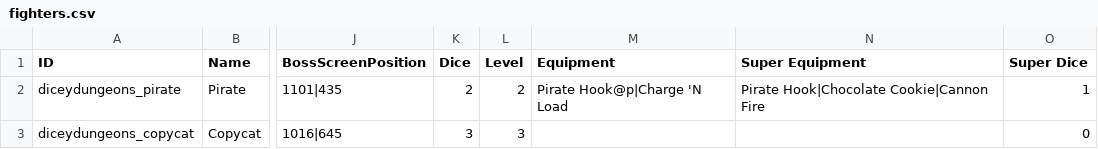
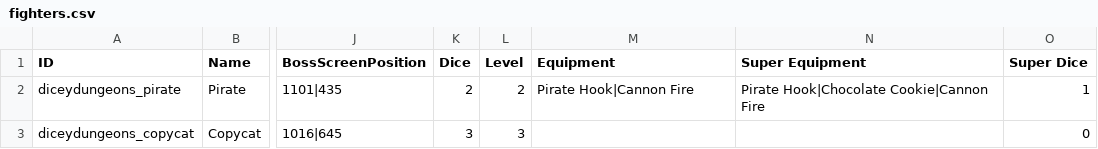
Before and after one commit to Polly224/pollymod, a CSV file: _merge/data/text/fighters.csv, drawn as a sheet; only a part is shown, gaps mark what is left out; the diff names each change by its address in the sheet, - before the commit and + after, or states it on an @@ line.

```diff
--- a/_merge/data/text/fighters.csv
+++ b/_merge/data/text/fighters.csv
-M2 (Equipment): Pirate Hook@p|Charge 'N Load
+M2 (Equipment): Pirate Hook|Cannon Fire
```
Also changed, not shown: _append/data/text/equipment.csv.
